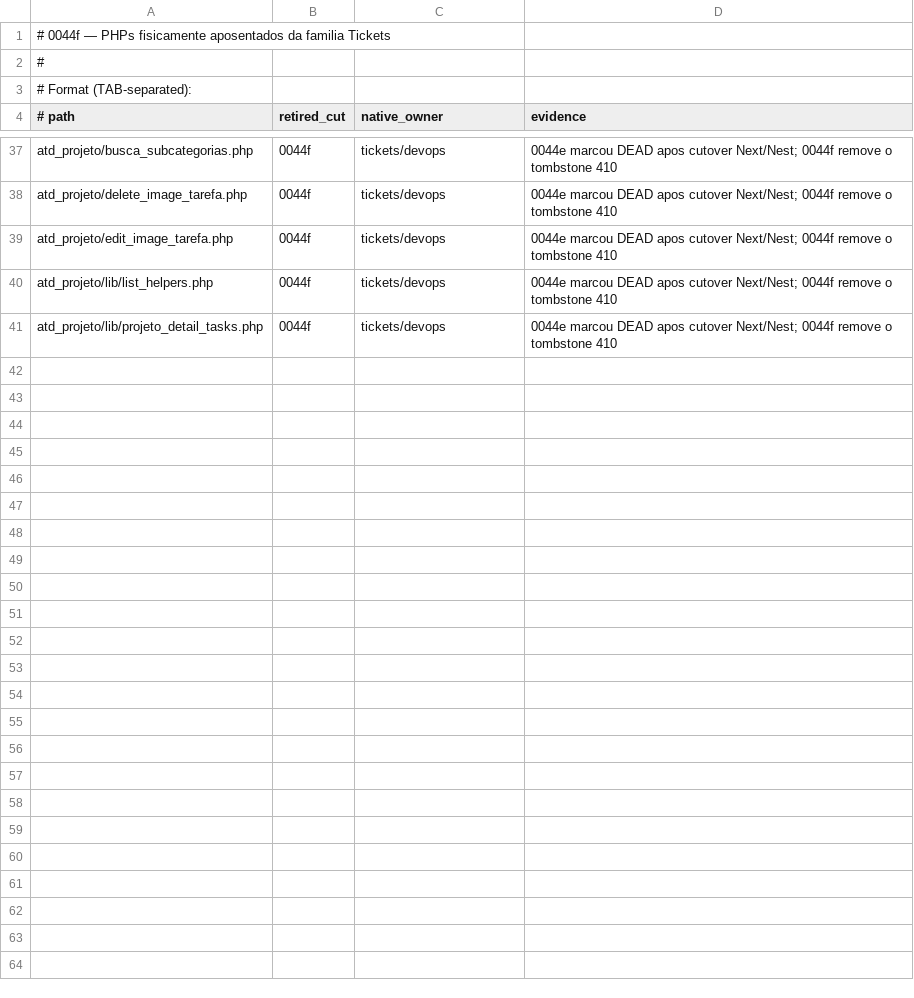
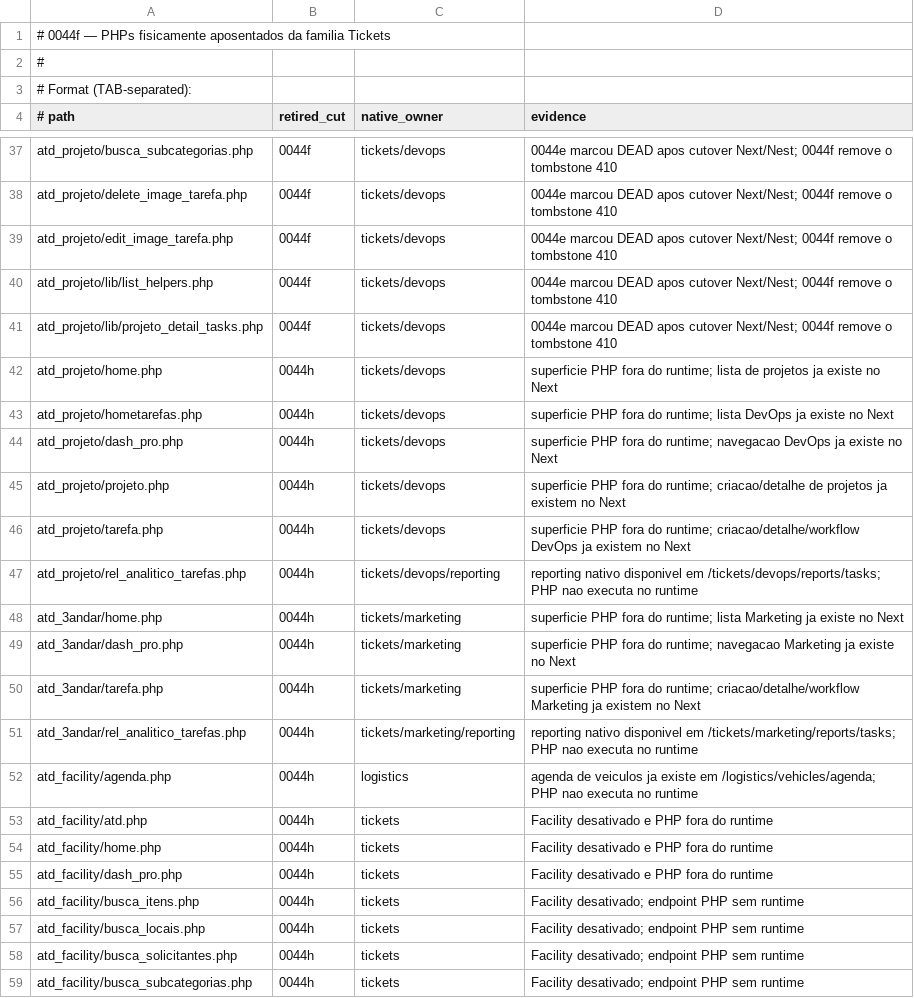
Before and after one commit to MiguelAlmeidaJ/Helpdesk-legado, a TSV file: docs/tickets/LEGACY-TICKET-FAMILY-RETIRED.tsv, drawn as a sheet; only a part is shown, gaps mark what is left out; the diff names each change by its address in the sheet, - before the commit and + after, or states it on an @@ line.

```diff
--- a/docs/tickets/LEGACY-TICKET-FAMILY-RETIRED.tsv
+++ b/docs/tickets/LEGACY-TICKET-FAMILY-RETIRED.tsv
+row 42: atd_projeto/home.php | 0044h | tickets/devops | superficie PHP fora do runtime; lista de projetos ja existe no Next
+row 43: atd_projeto/hometarefas.php | 0044h | tickets/devops | superficie PHP fora do runtime; lista DevOps ja existe no Next
+row 44: atd_projeto/dash_pro.php | 0044h | tickets/devops | superficie PHP fora do runtime; navegacao DevOps ja existe no Next
+row 45: atd_projeto/projeto.php | 0044h | tickets/devops | superficie PHP fora do runtime; criacao/detalhe de projetos ja existem no Next
+row 46: atd_projeto/tarefa.php | 0044h | tickets/devops | superficie PHP fora do runtime; criacao/detalhe/workflow DevOps ja existem no Next
+row 47: atd_projeto/rel_analitico_tarefas.php | 0044h | tickets/devops/reporting | reporting nativo disponivel em /tickets/devops/reports/tasks; PHP nao executa no runtime
+row 48: atd_3andar/home.php | 0044h | tickets/marketing | superficie PHP fora do runtime; lista Marketing ja existe no Next
+row 49: atd_3andar/dash_pro.php | 0044h | tickets/marketing | superficie PHP fora do runtime; navegacao Marketing ja existe no Next
+row 50: atd_3andar/tarefa.php | 0044h | tickets/marketing | superficie PHP fora do runtime; criacao/detalhe/workflow Marketing ja existem no Next
+row 51: atd_3andar/rel_analitico_tarefas.php | 0044h | tickets/marketing/reporting | reporting nativo disponivel em /tickets/marketing/reports/tasks; PHP nao executa no runtime
+row 52: atd_facility/agenda.php | 0044h | logistics | agenda de veiculos ja existe em /logistics/vehicles/agenda; PHP nao executa no runtime
+row 53: atd_facility/atd.php | 0044h | tickets | Facility desativado e PHP fora do runtime
+row 54: atd_facility/home.php | 0044h | tickets | Facility desativado e PHP fora do runtime
+row 55: atd_facility/dash_pro.php | 0044h | tickets | Facility desativado e PHP fora do runtime
+row 56: atd_facility/busca_itens.php | 0044h | tickets | Facility desativado; endpoint PHP sem runtime
+row 57: atd_facility/busca_locais.php | 0044h | tickets | Facility desativado; endpoint PHP sem runtime
+row 58: atd_facility/busca_solicitantes.php | 0044h | tickets | Facility desativado; endpoint PHP sem runtime
+row 59: atd_facility/busca_subcategorias.php | 0044h | tickets | Facility desativado; endpoint PHP sem runtime
```
Also changed, not shown: docs/tickets/LEGACY-TICKET-FAMILY-OVERRIDES.tsv, 39 other files.
